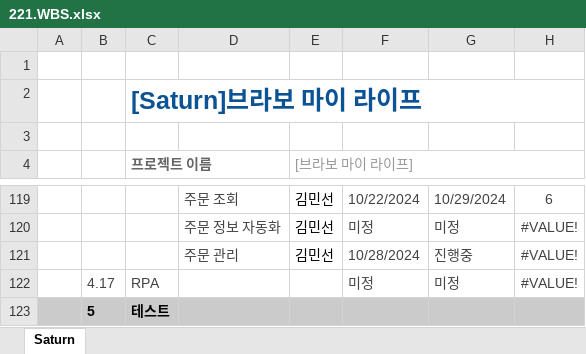
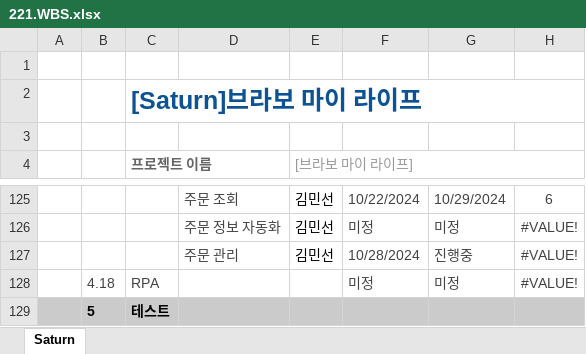
Before and after one commit to Parkjisoo00/ecommerce.saturn, an Excel workbook: resource/20.begin/220.schedule/221.WBS.xlsx, sheet Saturn, drawn as a sheet; only a part is shown, gaps mark what is left out; values as stored, in another font and other column widths than the file's, no borders; conditional formats not drawn; addresses are those after the commit; the diff covers the shown part only; the diff names each change by its address in the sheet, - before the commit and + after, or states it on an @@ line.

```diff
--- a/resource/20.begin/220.schedule/221.WBS.xlsx (sheet Saturn)
+++ b/resource/20.begin/220.schedule/221.WBS.xlsx (sheet Saturn)
-B128: 4.17
+B128: 4.18
```
Also changed, not shown: 6 added rows and 8 edited cells elsewhere in this sheet, formulas that keep their value.
